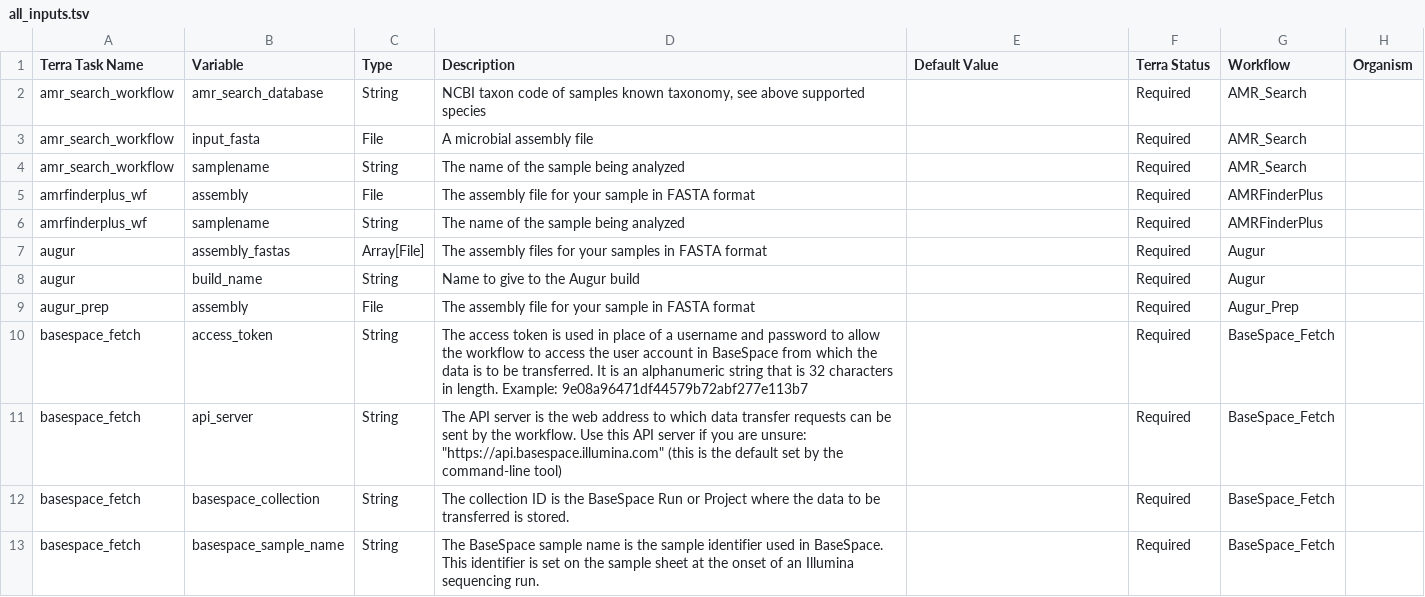
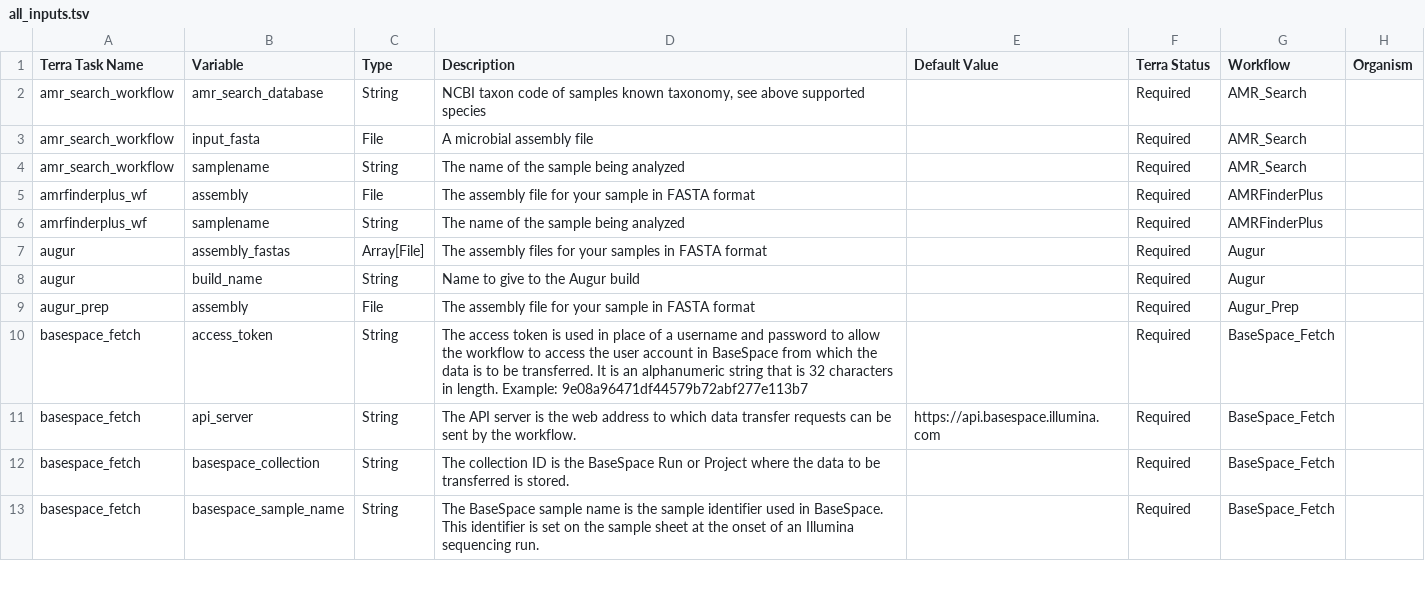
Before and after one commit to theiagen/public_health_bioinformatics, a TSV file: docs/assets/tables/all_inputs.tsv, drawn as a sheet; only a part is shown.

Commit message:
[Basespace_Fetch] Set api_server to default address (#831)
* add api_server default address

* doc updates

* moooore docs

```diff
--- a/docs/assets/tables/all_inputs.tsv
+++ b/docs/assets/tables/all_inputs.tsv
@@ -10,3 +10,3 @@ augur_prep	assembly	File	The assembly file for your sample in FASTA format		Requ
 basespace_fetch	access_token	String	The access token is used in place of a username and password to allow the workflow to access the user account in BaseSpace from which the data is to be transferred. It is an alphanumeric string that is 32 characters in length. Example: 9e08a96471df44579b72abf277e113b7		Required	BaseSpace_Fetch	
-basespace_fetch	api_server	String	The API server is the web address to which data transfer requests can be sent by the workflow. Use this API server if you are unsure: "https://api.basespace.illumina.com" (this is the default set by the command-line tool)		Required	BaseSpace_Fetch	
+basespace_fetch	api_server	String	The API server is the web address to which data transfer requests can be sent by the workflow.	"https://api.basespace.illumina.com"	Required	BaseSpace_Fetch	
 basespace_fetch	basespace_collection	String	The collection ID is the BaseSpace Run or Project where the data to be transferred is stored.		Required	BaseSpace_Fetch	
```
Also changed, not shown: 2 other files.
